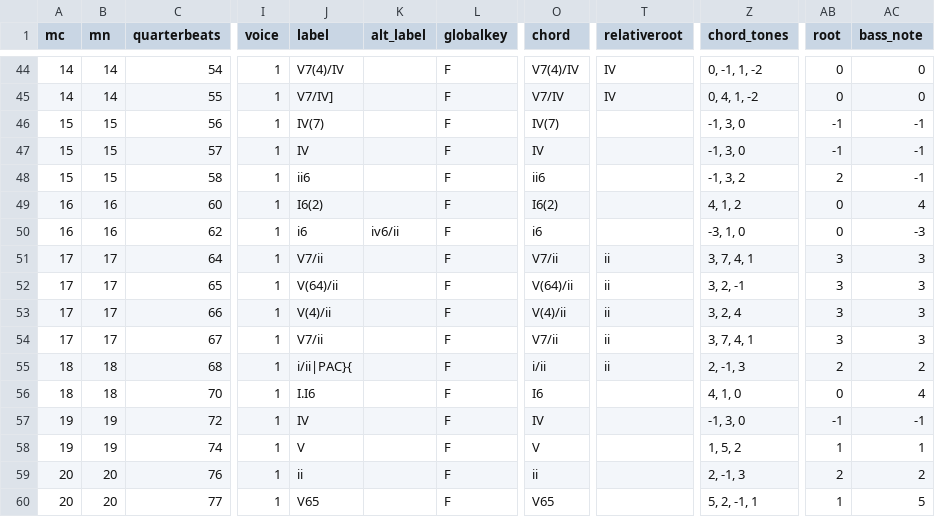
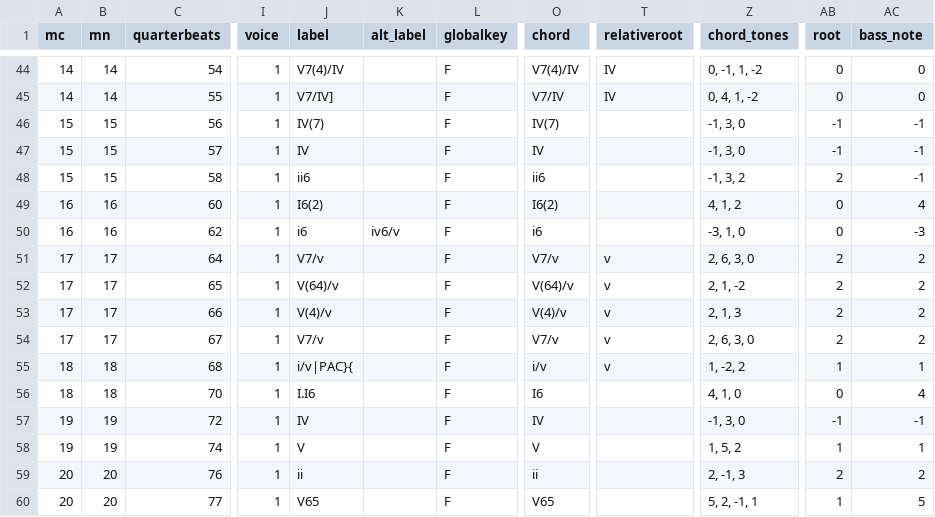
Before and after one commit to DCMLab/couperin_clavecin, a TSV file: harmonies/04_quatrieme_prelude.tsv, drawn as a sheet; only a part is shown, gaps mark what is left out; the diff names each change by its address in the sheet, - before the commit and + after, or states it on an @@ line.

```diff
--- a/harmonies/04_quatrieme_prelude.tsv
+++ b/harmonies/04_quatrieme_prelude.tsv
-K50 (alt_label): iv6/ii
+K50 (alt_label): iv6/v
-J51 (label): V7/ii
+J51 (label): V7/v
-O51 (chord): V7/ii
+O51 (chord): V7/v
-T51:T55 (relativeroot): ii
+T51:T55 (relativeroot): v
-Z51 (chord_tones): 3, 7, 4, 1
+Z51 (chord_tones): 2, 6, 3, 0
-AB51:AB54 (root): 3
+AB51:AB54 (root): 2
-AC51:AC54 (bass_note): 3
+AC51:AC54 (bass_note): 2
-J52 (label): V(64)/ii
+J52 (label): V(64)/v
-O52 (chord): V(64)/ii
+O52 (chord): V(64)/v
-Z52 (chord_tones): 3, 2, -1
+Z52 (chord_tones): 2, 1, -2
-J53 (label): V(4)/ii
+J53 (label): V(4)/v
-O53 (chord): V(4)/ii
+O53 (chord): V(4)/v
-Z53 (chord_tones): 3, 2, 4
+Z53 (chord_tones): 2, 1, 3
-J54 (label): V7/ii
+J54 (label): V7/v
-O54 (chord): V7/ii
+O54 (chord): V7/v
-Z54 (chord_tones): 3, 7, 4, 1
+Z54 (chord_tones): 2, 6, 3, 0
-J55 (label): i/ii|PAC}{
+J55 (label): i/v|PAC}{
-O55 (chord): i/ii
+O55 (chord): i/v
-Z55 (chord_tones): 2, -1, 3
+Z55 (chord_tones): 1, -2, 2
-AB55 (root): 2
+AB55 (root): 1
-AC55 (bass_note): 2
+AC55 (bass_note): 1
```
Also changed, not shown: reviewed/04_quatrieme_prelude_reviewed.tsv, 2 other files.
